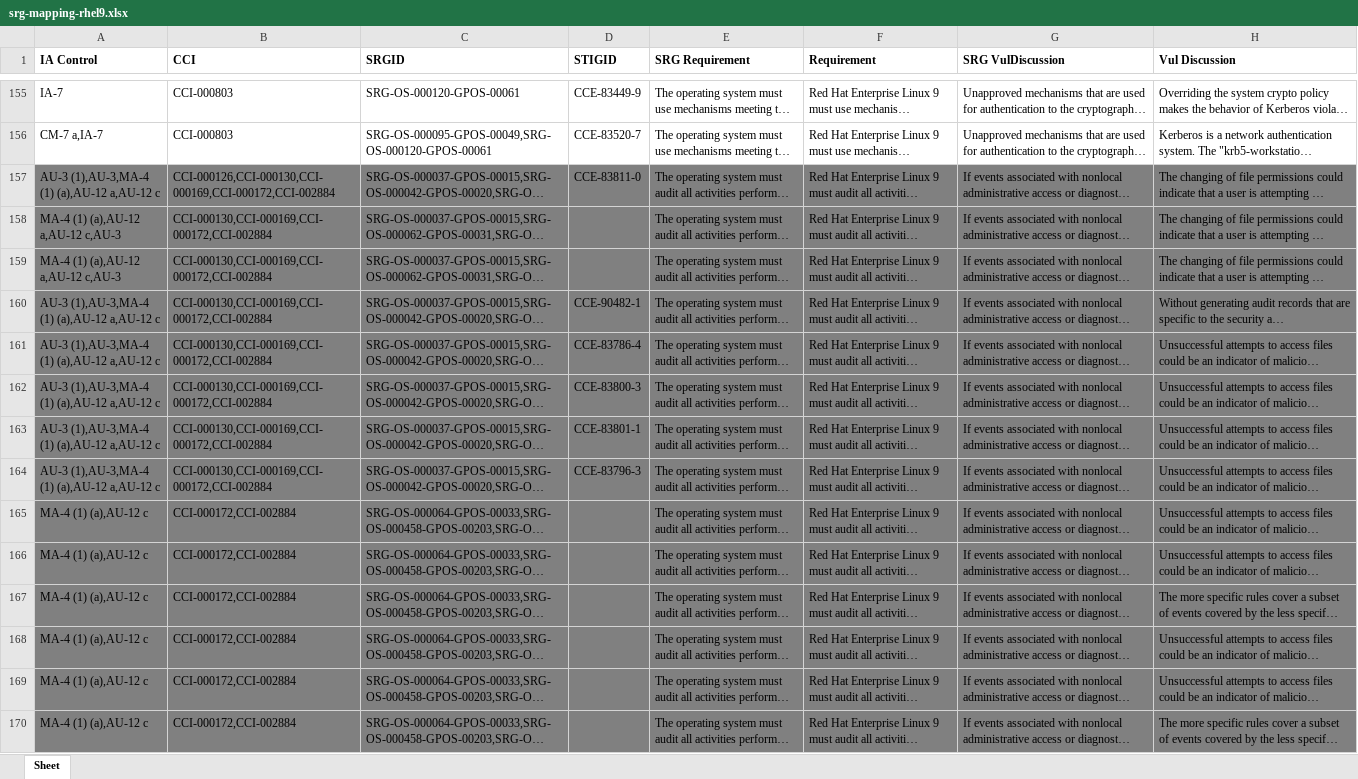
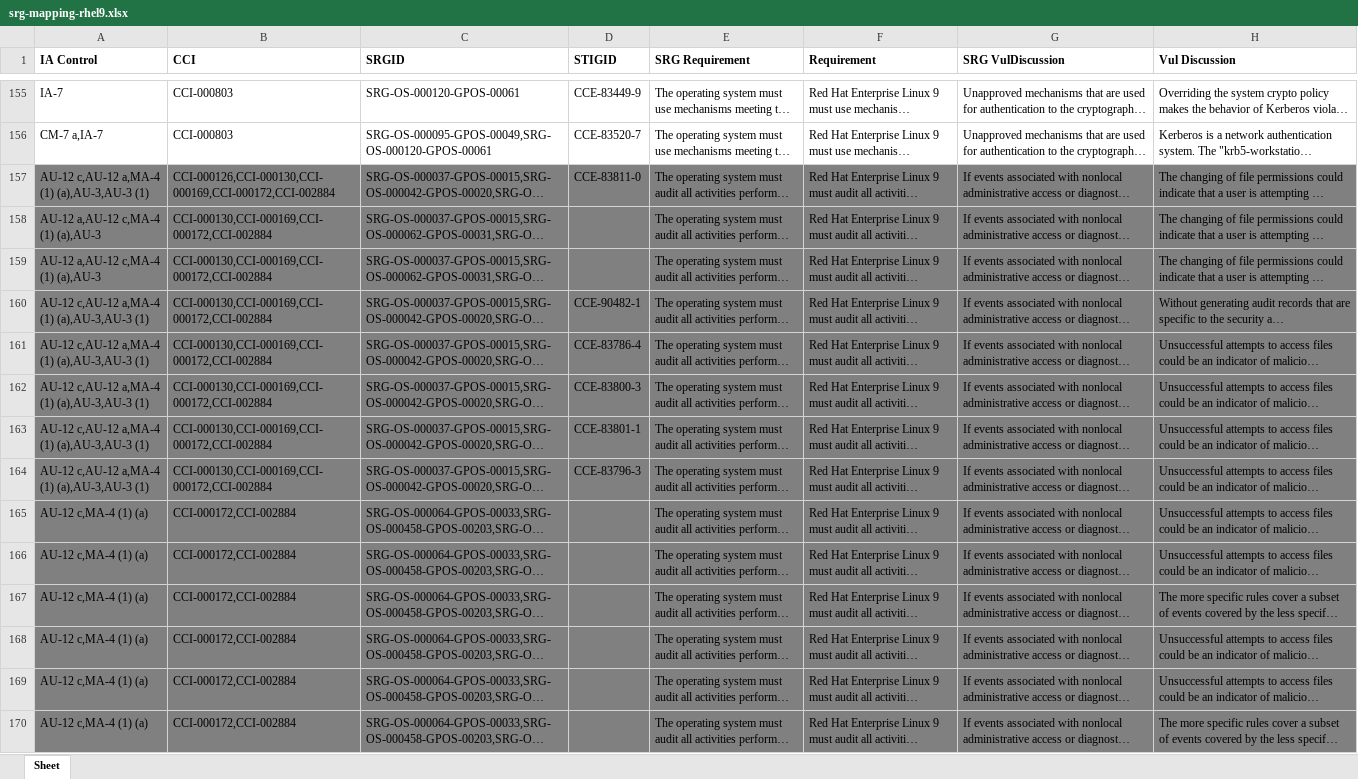
Before and after one commit to konstruktoid/scap-security-guide, an Excel workbook: srg_mapping/srg-mapping-rhel9.xlsx, sheet Sheet, drawn as a sheet; only a part is shown, gaps mark what is left out; long unchanged cells end in …; values as stored, in another font and other column widths than the file's, no borders; the diff covers the shown part only; the diff names each change by its address in the sheet, - before the commit and + after, or states it on an @@ line.

```diff
--- a/srg_mapping/srg-mapping-rhel9.xlsx (sheet Sheet)
+++ b/srg_mapping/srg-mapping-rhel9.xlsx (sheet Sheet)
-A157 (IA Control): AU-3 (1),AU-3,MA-4 (1) (a),AU-12 a,AU-12 c
+A157 (IA Control): AU-12 c,AU-12 a,MA-4 (1) (a),AU-3,AU-3 (1)
-A158:A159 (IA Control): MA-4 (1) (a),AU-12 a,AU-12 c,AU-3
+A158:A159 (IA Control): AU-12 a,AU-12 c,MA-4 (1) (a),AU-3
-A160:A164 (IA Control): AU-3 (1),AU-3,MA-4 (1) (a),AU-12 a,AU-12 c
+A160:A164 (IA Control): AU-12 c,AU-12 a,MA-4 (1) (a),AU-3,AU-3 (1)
-A165:A170 (IA Control): MA-4 (1) (a),AU-12 c
+A165:A170 (IA Control): AU-12 c,MA-4 (1) (a)
```
Also changed, not shown: 142 edited cells and cell formats elsewhere in this sheet, 1 other file.
